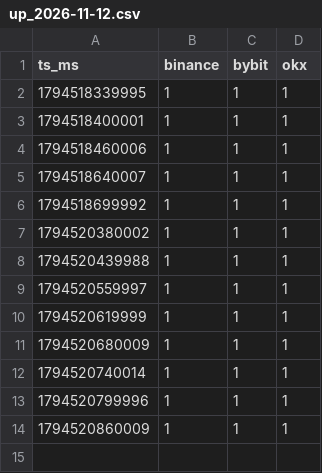
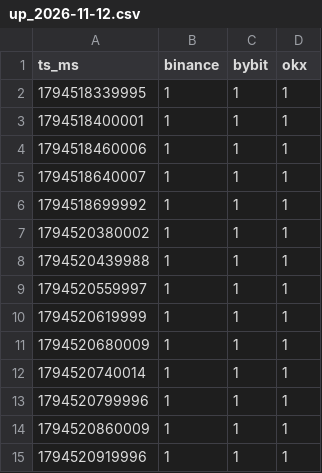
Before and after one commit to megladyshev/solana.gladyshev, a CSV file: pc/up_2026-11-12.csv, drawn as a sheet; the diff names each change by its address in the sheet, - before the commit and + after, or states it on an @@ line.

```diff
--- a/pc/up_2026-11-12.csv
+++ b/pc/up_2026-11-12.csv
+row 15: 1794520919996 | 1 | 1 | 1
```
Also changed, not shown: pc/liq_2026-11-12.csv, pc/oi_2026-11-12.csv.
